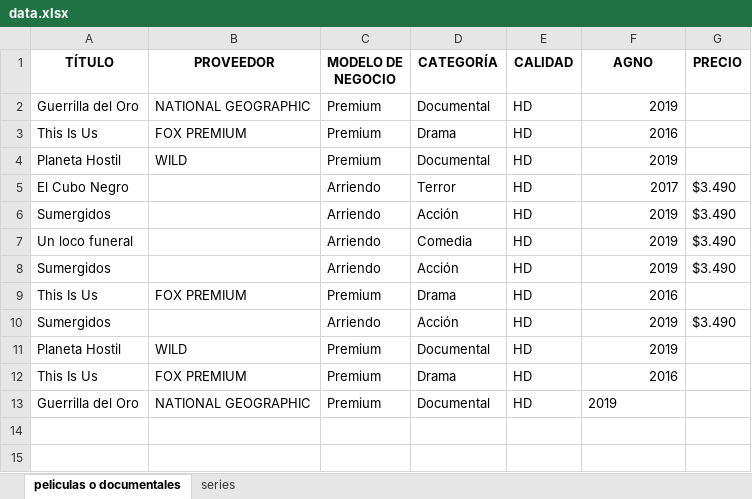
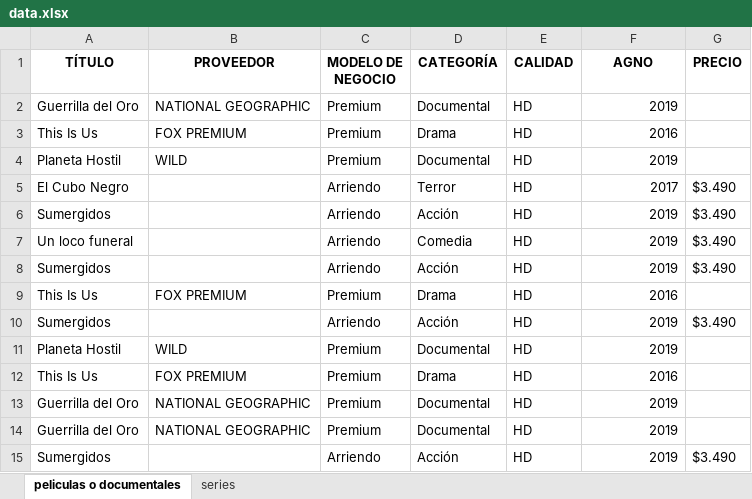
Before and after one commit to renatogermanib/Proyecto-vision-artificial, an Excel workbook: data.xlsx, sheet peliculas o documentales, drawn as a sheet; values as stored, in another font and other column widths than the file's, no borders; the diff names each change by its address in the sheet, - before the commit and + after, or states it on an @@ line.

```diff
--- a/data.xlsx (sheet peliculas o documentales)
+++ b/data.xlsx (sheet peliculas o documentales)
-F13 alignment: left
+F13 alignment: right
+row 14: Guerrilla del Oro | NATIONAL GEOGRAPHIC | Premium | Documental | HD | 2019
+row 15: Sumergidos |  | Arriendo | Acción | HD | 2019 | $3.490
```
Also changed, not shown: sheet series, 4 other files.
